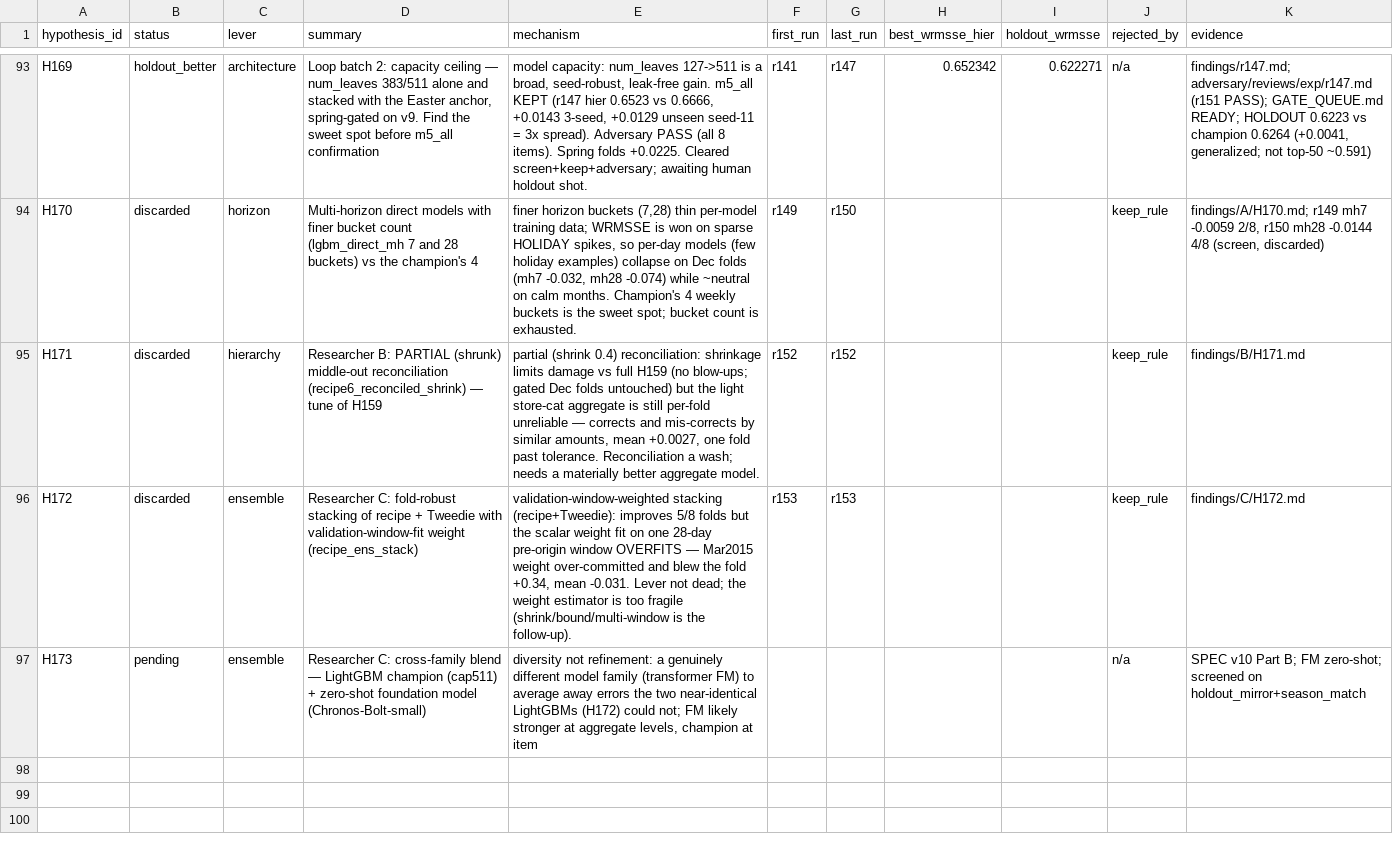
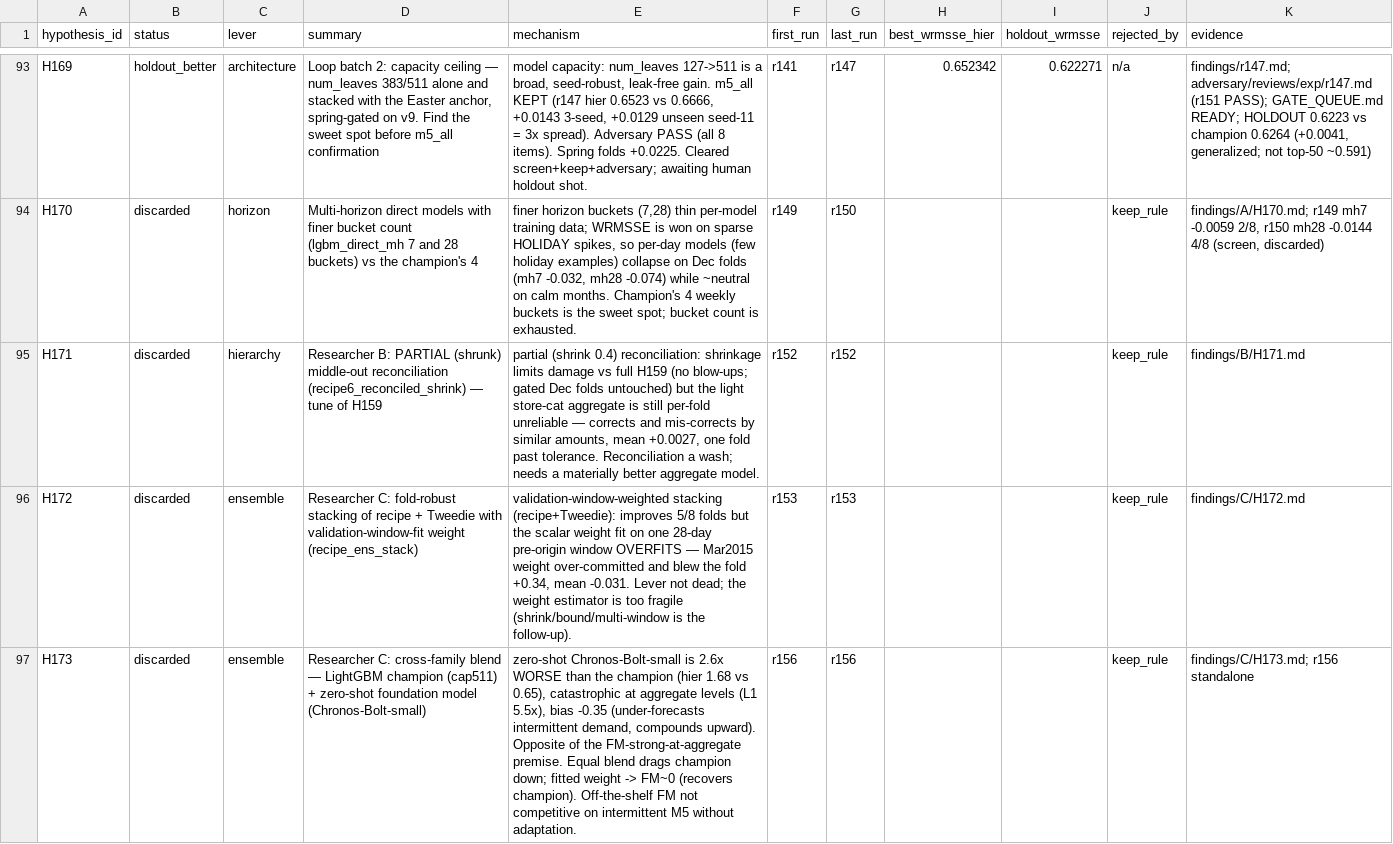
Before and after one commit to rslayer/kepler, a CSV file: hypotheses/m5_all/ledger.csv, drawn as a sheet; only a part is shown, gaps mark what is left out.

Commit message:
SPEC v10 Part B CLOSED: cross-family FM blend DISCARDED (H173). Chronos-Bolt standalone 2.6x worse (hier 1.68 vs 0.65), bias -0.35, worst at aggregate = opposite of premise. Blends stopped after standalone established the mechanism (acceptance met via mechanism-of-failure record). Off-the-shelf zero-shot FM not competitive on intermittent M5. -> Part C

```diff
--- a/hypotheses/m5_all/ledger.csv
+++ b/hypotheses/m5_all/ledger.csv
@@ -96,2 +96,2 @@ H171,discarded,hierarchy,Researcher B: PARTIAL (shrunk) middle-out reconciliatio
 H172,discarded,ensemble,Researcher C: fold-robust stacking of recipe + Tweedie with validation-window-fit weight (recipe_ens_stack),"validation-window-weighted stacking (recipe+Tweedie): improves 5/8 folds but the scalar weight fit on one 28-day pre-origin window OVERFITS — Mar2015 weight over-committed and blew the fold +0.34, mean -0.031. Lever not dead; the weight estimator is too fragile (shrink/bound/multi-window is the follow-up).",r153,r153,,,keep_rule,findings/C/H172.md
-H173,pending,ensemble,Researcher C: cross-family blend — LightGBM champion (cap511) + zero-shot foundation model (Chronos-Bolt-small),"diversity not refinement: a genuinely different model family (transformer FM) to average away errors the two near-identical LightGBMs (H172) could not; FM likely stronger at aggregate levels, champion at item",,,,,n/a,SPEC v10 Part B; FM zero-shot; screened on holdout_mirror+season_match
+H173,discarded,ensemble,Researcher C: cross-family blend — LightGBM champion (cap511) + zero-shot foundation model (Chronos-Bolt-small),"zero-shot Chronos-Bolt-small is 2.6x WORSE than the champion (hier 1.68 vs 0.65), catastrophic at aggregate levels (L1 5.5x), bias -0.35 (under-forecasts intermittent demand, compounds upward). Opposite of the FM-strong-at-aggregate premise. Equal blend drags champion down; fitted weight -> FM~0 (recovers champion). Off-the-shelf FM not competitive on intermittent M5 without adaptation.",r156,r156,,,keep_rule,findings/C/H173.md; r156 standalone
```
Also changed, not shown: 1 other file.
